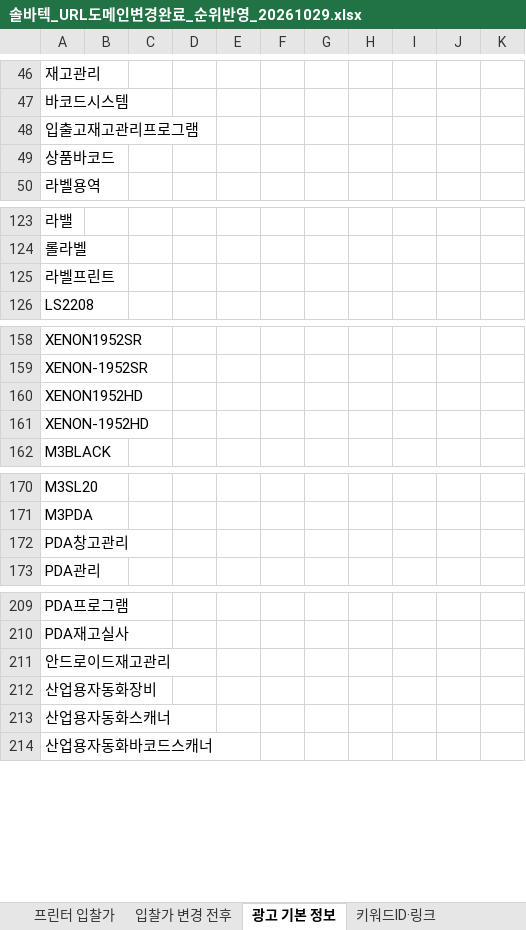
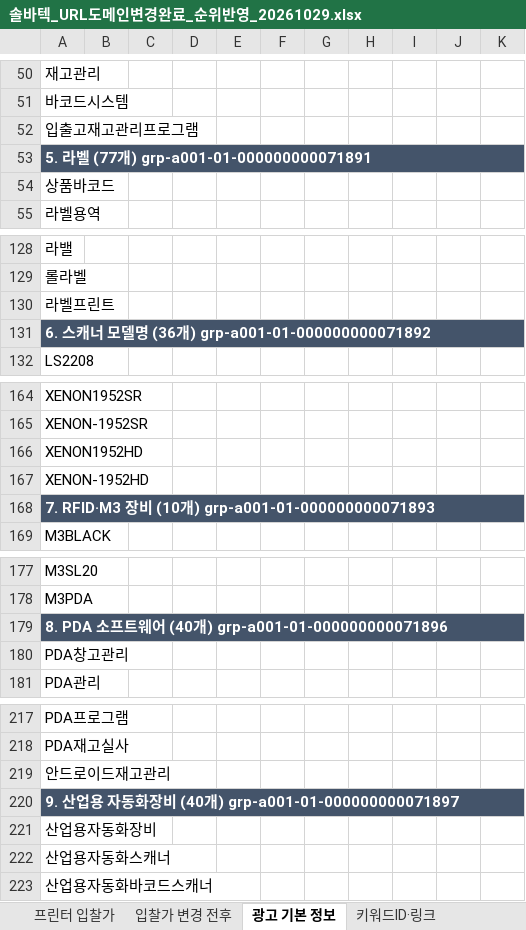
Before and after one commit to 24730060/-, an Excel workbook: 솔바텍_URL도메인변경완료_순위반영_20261029.xlsx, sheet 광고 기본 정보, drawn as a sheet; only a part is shown, gaps mark what is left out; values as stored, in another font and other column widths than the file's, no borders; the diff covers the shown part only; the diff names each change by its address in the sheet, - before the commit and + after, or states it on an @@ line.

```diff
--- a/솔바텍_URL도메인변경완료_순위반영_20261029.xlsx (sheet 광고 기본 정보)
+++ b/솔바텍_URL도메인변경완료_순위반영_20261029.xlsx (sheet 광고 기본 정보)
+row 53: 5. 라벨 (77개) grp-a001-01-000000000071891
+row 131: 6. 스캐너 모델명 (36개) grp-a001-01-000000000071892
+row 168: 7. RFID·M3 장비 (10개) grp-a001-01-000000000071893
+row 179: 8. PDA 소프트웨어 (40개) grp-a001-01-000000000071896
+row 220: 9. 산업용 자동화장비 (40개) grp-a001-01-000000000071897
```
Also changed, not shown: 9 added rows and 3 moved rows elsewhere in this sheet, sheet 입찰가 변경 전후.
